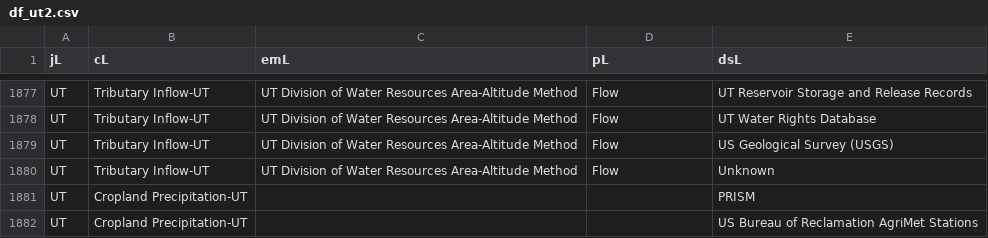
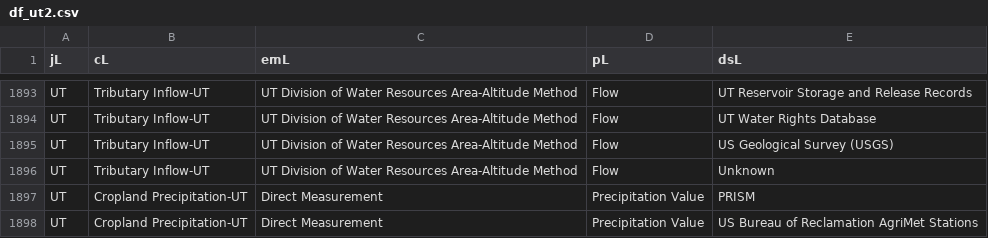
Before and after one commit to internetofwater/WaterBudgetFramework, a CSV file: water_budget_webapp_pierre/df_ut2.csv, drawn as a sheet; only a part is shown, gaps mark what is left out; the diff covers the shown part only.

```diff
--- a/water_budget_webapp_pierre/df_ut2.csv
+++ b/water_budget_webapp_pierre/df_ut2.csv
@@ -1880,3 +1896,3 @@ UT,Tributary Inflow-UT,UT Division of Water Resources Area-Altitude Method,Flow,
 UT,Tributary Inflow-UT,UT Division of Water Resources Area-Altitude Method,Flow,Unknown
-UT,Cropland Precipitation-UT,,,PRISM
-UT,Cropland Precipitation-UT,,,US Bureau of Reclamation AgriMet Stations
+UT,Cropland Precipitation-UT,Direct Measurement,Precipitation Value,PRISM
+UT,Cropland Precipitation-UT,Direct Measurement,Precipitation Value,US Bureau of Reclamation AgriMet Stations
```
Also changed, not shown: 16 added rows and 8 edited cells elsewhere in this file, 2 other files.
